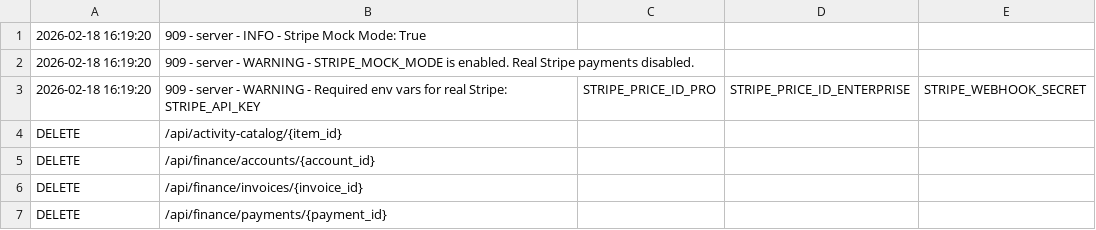
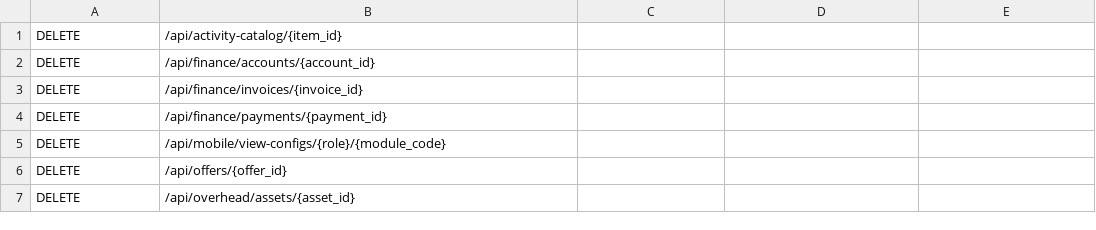
Before and after one commit to krumingo/BEG_Worck, a CSV file: audit_endpoints.csv, drawn as a sheet; only a part is shown; the shorter side is filled out with more unchanged rows.

```diff
--- a/audit_endpoints.csv
+++ b/audit_endpoints.csv
@@ -1,4 +1 @@
-2026-02-18 16:19:20,909 - server - INFO - Stripe Mock Mode: True
-2026-02-18 16:19:20,909 - server - WARNING - STRIPE_MOCK_MODE is enabled. Real Stripe payments disabled.
-2026-02-18 16:19:20,909 - server - WARNING - Required env vars for real Stripe: STRIPE_API_KEY, STRIPE_PRICE_ID_PRO, STRIPE_PRICE_ID_ENTERPRISE, STRIPE_WEBHOOK_SECRET
 DELETE,/api/activity-catalog/{item_id}
```
